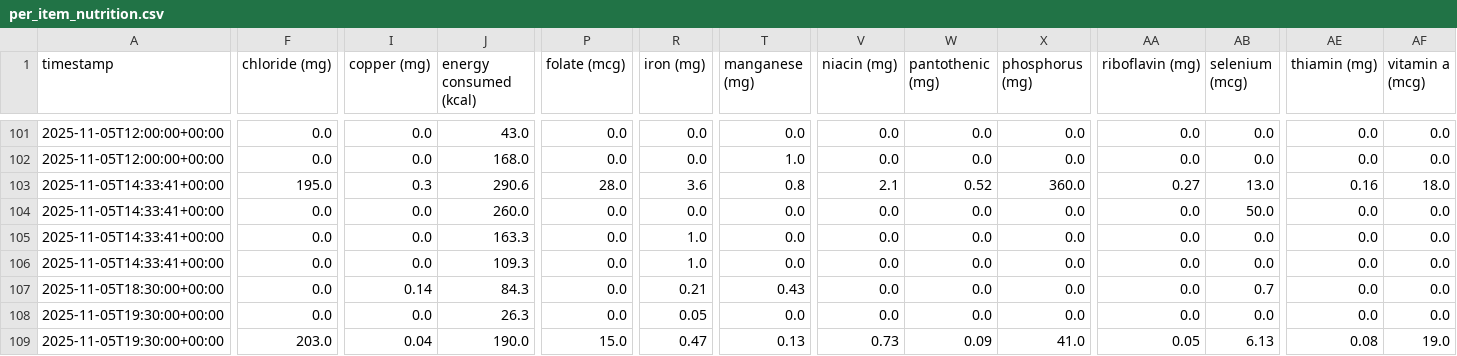
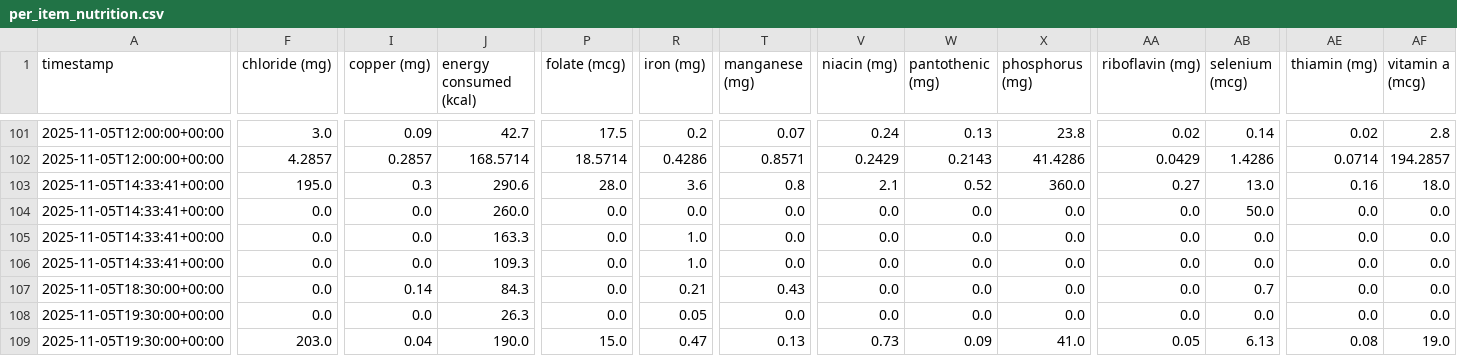
Before and after one commit to tmustier/nutrition-tracker-skill, a CSV file: exports/per_item_nutrition.csv, drawn as a sheet; only a part is shown, gaps mark what is left out; removed rows and columns are numbered as before the commit, all else as after; rows hold the shown columns only; the diff covers the shown part only; the diff names each change by its address in the sheet, - before the commit and + after, or states it on an @@ line.

```diff
--- a/exports/per_item_nutrition.csv
+++ b/exports/per_item_nutrition.csv
-F101 (chloride (mg)): 0.0
+F101 (chloride (mg)): 3.0
-I101 (copper (mg)): 0.0
+I101 (copper (mg)): 0.09
-J101 (energy consumed (kcal)): 43.0
+J101 (energy consumed (kcal)): 42.7
-P101 (folate (mcg)): 0.0
+P101 (folate (mcg)): 17.5
-R101 (iron (mg)): 0.0
+R101 (iron (mg)): 0.2
-T101 (manganese (mg)): 0.0
+T101 (manganese (mg)): 0.07
-V101 (niacin (mg)): 0.0
+V101 (niacin (mg)): 0.24
-W101 (pantothenic (mg)): 0.0
+W101 (pantothenic (mg)): 0.13
-X101 (phosphorus (mg)): 0.0
+X101 (phosphorus (mg)): 23.8
-AA101 (riboflavin (mg)): 0.0
+AA101 (riboflavin (mg)): 0.02
-AB101 (selenium (mcg)): 0.0
+AB101 (selenium (mcg)): 0.14
-AE101 (thiamin (mg)): 0.0
+AE101 (thiamin (mg)): 0.02
-AF101 (vitamin a (mcg)): 0.0
+AF101 (vitamin a (mcg)): 2.8
-row 102: 2025-11-05T12:00:00+00:00 | 0.0 | 0.0 | 168.0 | 0.0 | 0.0 | 1.0 | 0.0 | 0.0 | 0.0 | 0.0 | 0.0 | 0.0 | 0.0
+row 102: 2025-11-05T12:00:00+00:00 | 4.2857 | 0.2857 | 168.5714 | 18.5714 | 0.4286 | 0.8571 | 0.2429 | 0.2143 | 41.4286 | 0.0429 | 1.4286 | 0.0714 | 194.2857
```
Also changed, not shown: 97 edited cells elsewhere in this file, exports/per_day_nutrition.csv, 1 other file.
